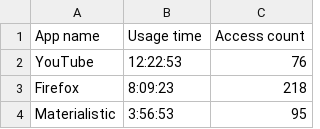
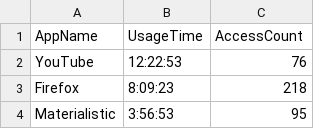
Before and after one commit to morkvd/CMD-V2-FED3-toets1, a CSV file: src/android-app-data.csv, drawn as a sheet; only a part is shown; removed rows and columns are numbered as before the commit, all else as after; the diff names each change by its address in the sheet, - before the commit and + after, or states it on an @@ line.

Commit message:
undo yakshaving & import data

```diff
--- a/src/android-app-data.csv
+++ b/src/android-app-data.csv
-row 1: App name | Usage time | Access count
+row 1: AppName | UsageTime | AccessCount
```
Also changed, not shown: 8 other files.
